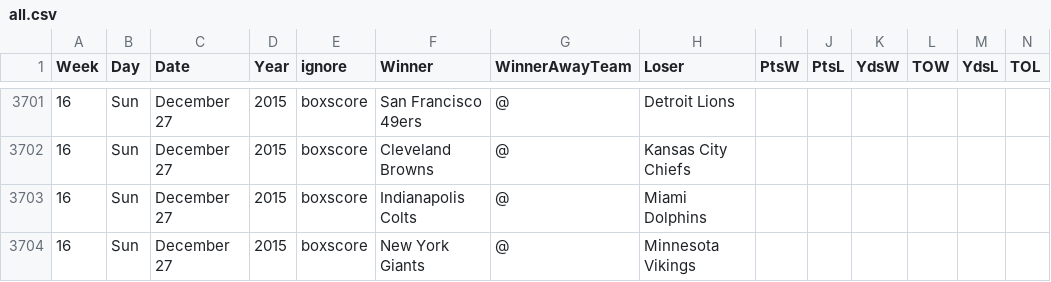
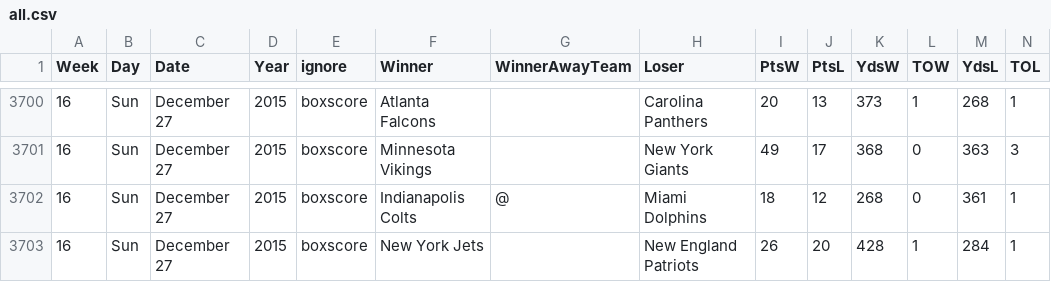
Before and after one commit to gjn/homefield, a CSV file: data/pfr/all.csv, drawn as a sheet; only a part is shown, gaps mark what is left out; addresses are those after the commit; the diff covers the shown part only; the diff names each change by its address in the sheet, - before the commit and + after, or states it on an @@ line.

```diff
--- a/data/pfr/all.csv
+++ b/data/pfr/all.csv
-F3700 (Winner): San Francisco 49ers
+F3700 (Winner): Atlanta Falcons
-G3700:G3701 (WinnerAwayTeam): @
+G3700:G3701 (WinnerAwayTeam): (empty)
-H3700 (Loser): Detroit Lions
+H3700 (Loser): Carolina Panthers
-I3700 (PtsW): (empty)
+I3700 (PtsW): 20
-J3700 (PtsL): (empty)
+J3700 (PtsL): 13
-K3700 (YdsW): (empty)
+K3700 (YdsW): 373
-L3700 (TOW): (empty)
+L3700 (TOW): 1
-M3700 (YdsL): (empty)
+M3700 (YdsL): 268
-N3700 (TOL): (empty)
+N3700 (TOL): 1
-F3701 (Winner): Cleveland Browns
+F3701 (Winner): Minnesota Vikings
-H3701 (Loser): Kansas City Chiefs
+H3701 (Loser): New York Giants
-I3701 (PtsW): (empty)
+I3701 (PtsW): 49
-J3701 (PtsL): (empty)
+J3701 (PtsL): 17
-K3701 (YdsW): (empty)
+K3701 (YdsW): 368
-L3701:L3702 (TOW): (empty)
+L3701:L3702 (TOW): 0
-M3701 (YdsL): (empty)
+M3701 (YdsL): 363
-N3701 (TOL): (empty)
+N3701 (TOL): 3
-I3702 (PtsW): (empty)
+I3702 (PtsW): 18
-J3702 (PtsL): (empty)
+J3702 (PtsL): 12
-K3702 (YdsW): (empty)
+K3702 (YdsW): 268
-M3702 (YdsL): (empty)
+M3702 (YdsL): 361
-N3702:N3703 (TOL): (empty)
+N3702:N3703 (TOL): 1
-F3703 (Winner): New York Giants
+F3703 (Winner): New York Jets
-G3703 (WinnerAwayTeam): @
+G3703 (WinnerAwayTeam): (empty)
-H3703 (Loser): Minnesota Vikings
+H3703 (Loser): New England Patriots
-I3703 (PtsW): (empty)
+I3703 (PtsW): 26
-J3703 (PtsL): (empty)
+J3703 (PtsL): 20
-K3703 (YdsW): (empty)
+K3703 (YdsW): 428
-L3703 (TOW): (empty)
+L3703 (TOW): 1
-M3703 (YdsL): (empty)
+M3703 (YdsL): 284
```
Also changed, not shown: 1 added row, 1 removed row and 89 edited cells elsewhere in this file, 5 other files.
